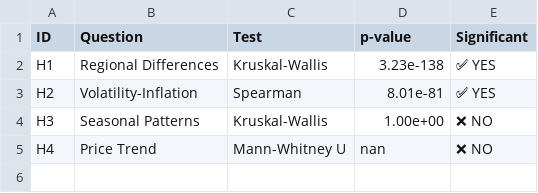
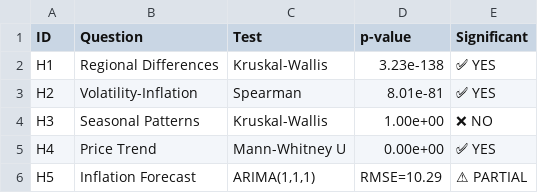
Before and after one commit to sergionzeutcho-rgb/Food_price_inflation_analysis, a CSV file: outputs/reports/hypothesis_test_results.csv, drawn as a sheet; the diff names each change by its address in the sheet, - before the commit and + after, or states it on an @@ line.

Commit message:
Fix H4 NaN bug (.dropna on close column) and correct H3 result descriptions
- H4: Added .dropna() before mannwhitneyu() in notebook and app.py (64 NaN values in close column caused NaN p-value)
- H3: Updated outcome text to reflect genuine NOT SIGNIFICANT result (p=1.0) in app.py, notebook conclusions, and README
- Regenerated hypothesis_test_results.csv with correct values
- Made H3 outcome box conditional on significance in app.py

```diff
--- a/outputs/reports/hypothesis_test_results.csv
+++ b/outputs/reports/hypothesis_test_results.csv
-D5 (p-value): nan
+D5 (p-value): 0.00e+00
-E5 (Significant): ❌ NO
+E5 (Significant): ✅ YES
+row 6: H5 | Inflation Forecast | ARIMA(1,1,1) | RMSE=10.29 | ⚠ PARTIAL
```
Also changed, not shown: 3 other files.
